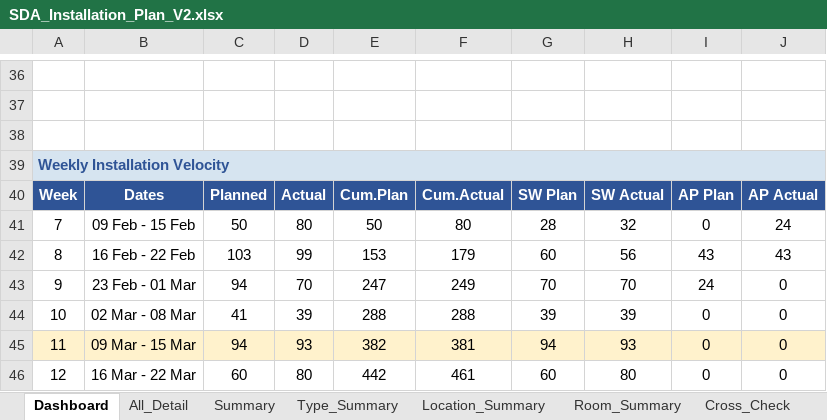
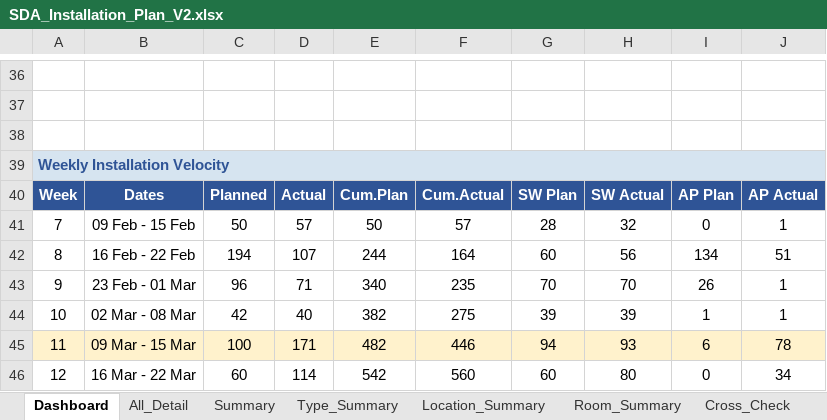
Before and after one commit to watanyu158/SVB-Migr-Dashboard, an Excel workbook: backend/SDA_Installation_Plan_V2.xlsx, sheet Dashboard, drawn as a sheet; only a part is shown, gaps mark what is left out; values as stored, in another font and other column widths than the file's, no borders; the diff covers the shown part only; the diff names each change by its address in the sheet, - before the commit and + after, or states it on an @@ line.

```diff
--- a/backend/SDA_Installation_Plan_V2.xlsx (sheet Dashboard)
+++ b/backend/SDA_Installation_Plan_V2.xlsx (sheet Dashboard)
-D41: 80
+D41: 57
-F41: 80
+F41: 57
-J41: 24
+J41: 1
-C42: 103
+C42: 194
-D42: 99
+D42: 107
-E42: 153
+E42: 244
-F42: 179
+F42: 164
-I42: 43
+I42: 134
-J42: 43
+J42: 51
-C43: 94
+C43: 96
-D43: 70
+D43: 71
-E43: 247
+E43: 340
-F43: 249
+F43: 235
-I43: 24
+I43: 26
-J43:J44: 0
+J43:J44: 1
-C44: 41
+C44: 42
-D44: 39
+D44: 40
-E44: 288
+E44: 382
-F44: 288
+F44: 275
-I44: 0
+I44: 1
-C45: 94
+C45: 100
-D45: 93
+D45: 171
-E45: 382
+E45: 482
-F45: 381
+F45: 446
-I45: 0
+I45: 6
-J45: 0
+J45: 78
-D46: 80
+D46: 114
-E46: 442
+E46: 542
-F46: 461
+F46: 560
-J46: 0
+J46: 34
```
Also changed, not shown: 9 added rows, 9 removed rows and 257 edited cells elsewhere in this sheet, sheet All_Detail, formulas that keep their value, hidden cells, 3 other files.
